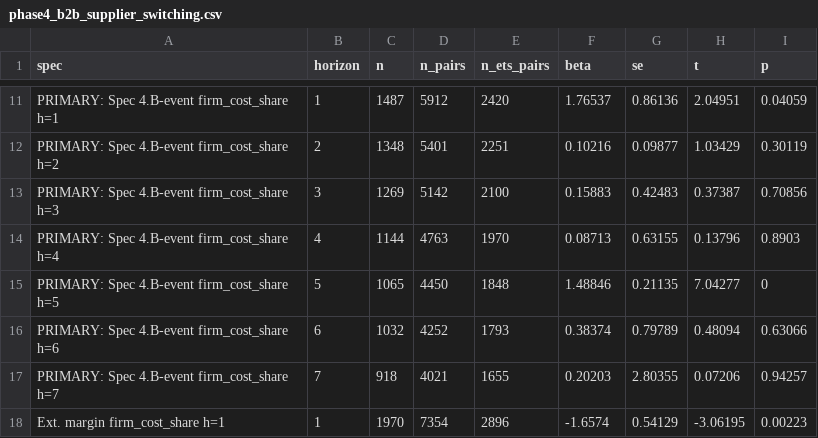
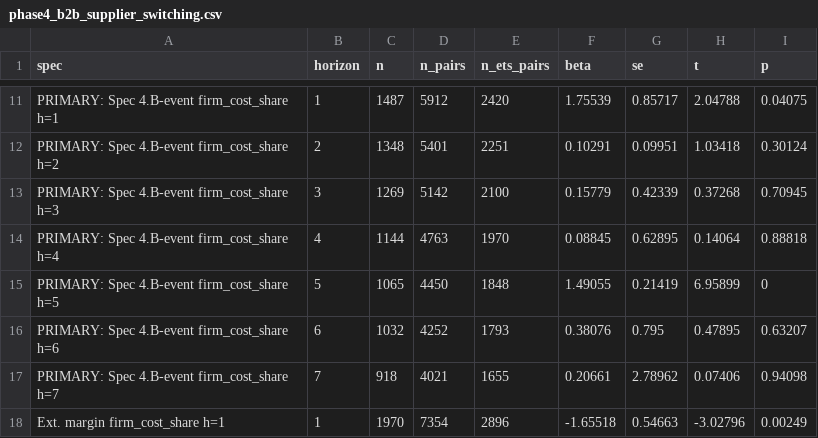
Before and after one commit to gjardad/carbon-leakage, a CSV file: output/tables/phase4_b2b_supplier_switching.csv, drawn as a sheet; only a part is shown, gaps mark what is left out; the diff covers the shown part only.

```diff
--- a/output/tables/phase4_b2b_supplier_switching.csv
+++ b/output/tables/phase4_b2b_supplier_switching.csv
@@ -11,8 +11,8 @@
-"PRIMARY: Spec 4.B-event firm_cost_share h=1",1,1487,5912,2420,1.76537,0.86136,2.04951,0.04059
-"PRIMARY: Spec 4.B-event firm_cost_share h=2",2,1348,5401,2251,0.10216,0.09877,1.03429,0.30119
-"PRIMARY: Spec 4.B-event firm_cost_share h=3",3,1269,5142,2100,0.15883,0.42483,0.37387,0.70856
-"PRIMARY: Spec 4.B-event firm_cost_share h=4",4,1144,4763,1970,0.08713,0.63155,0.13796,0.8903
-"PRIMARY: Spec 4.B-event firm_cost_share h=5",5,1065,4450,1848,1.48846,0.21135,7.04277,0
-"PRIMARY: Spec 4.B-event firm_cost_share h=6",6,1032,4252,1793,0.38374,0.79789,0.48094,0.63066
-"PRIMARY: Spec 4.B-event firm_cost_share h=7",7,918,4021,1655,0.20203,2.80355,0.07206,0.94257
-"Ext. margin firm_cost_share h=1",1,1970,7354,2896,-1.6574,0.54129,-3.06195,0.00223
+"PRIMARY: Spec 4.B-event firm_cost_share h=1",1,1487,5912,2420,1.75539,0.85717,2.04788,0.04075
+"PRIMARY: Spec 4.B-event firm_cost_share h=2",2,1348,5401,2251,0.10291,0.09951,1.03418,0.30124
+"PRIMARY: Spec 4.B-event firm_cost_share h=3",3,1269,5142,2100,0.15779,0.42339,0.37268,0.70945
+"PRIMARY: Spec 4.B-event firm_cost_share h=4",4,1144,4763,1970,0.08845,0.62895,0.14064,0.88818
+"PRIMARY: Spec 4.B-event firm_cost_share h=5",5,1065,4450,1848,1.49055,0.21419,6.95899,0
+"PRIMARY: Spec 4.B-event firm_cost_share h=6",6,1032,4252,1793,0.38076,0.795,0.47895,0.63207
+"PRIMARY: Spec 4.B-event firm_cost_share h=7",7,918,4021,1655,0.20661,2.78962,0.07406,0.94098
+"Ext. margin firm_cost_share h=1",1,1970,7354,2896,-1.65518,0.54663,-3.02796,0.00249
```
Also changed, not shown: 56 edited cells elsewhere in this file, 2 other files.
